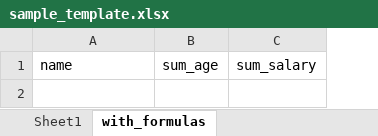
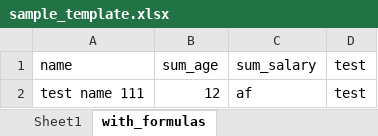
Before and after one commit to tepong32/xl_tkinter, an Excel workbook: sample_template.xlsx, sheet with_formulas, drawn as a sheet; values as stored, in another font and other column widths than the file's, no borders; the diff names each change by its address in the sheet, - before the commit and + after, or states it on an @@ line.

```diff
--- a/sample_template.xlsx (sheet with_formulas)
+++ b/sample_template.xlsx (sheet with_formulas)
+column D (test), empty
+row 2: test name 111 | 12 | af | test
```
Also changed, not shown: 2 other files.
